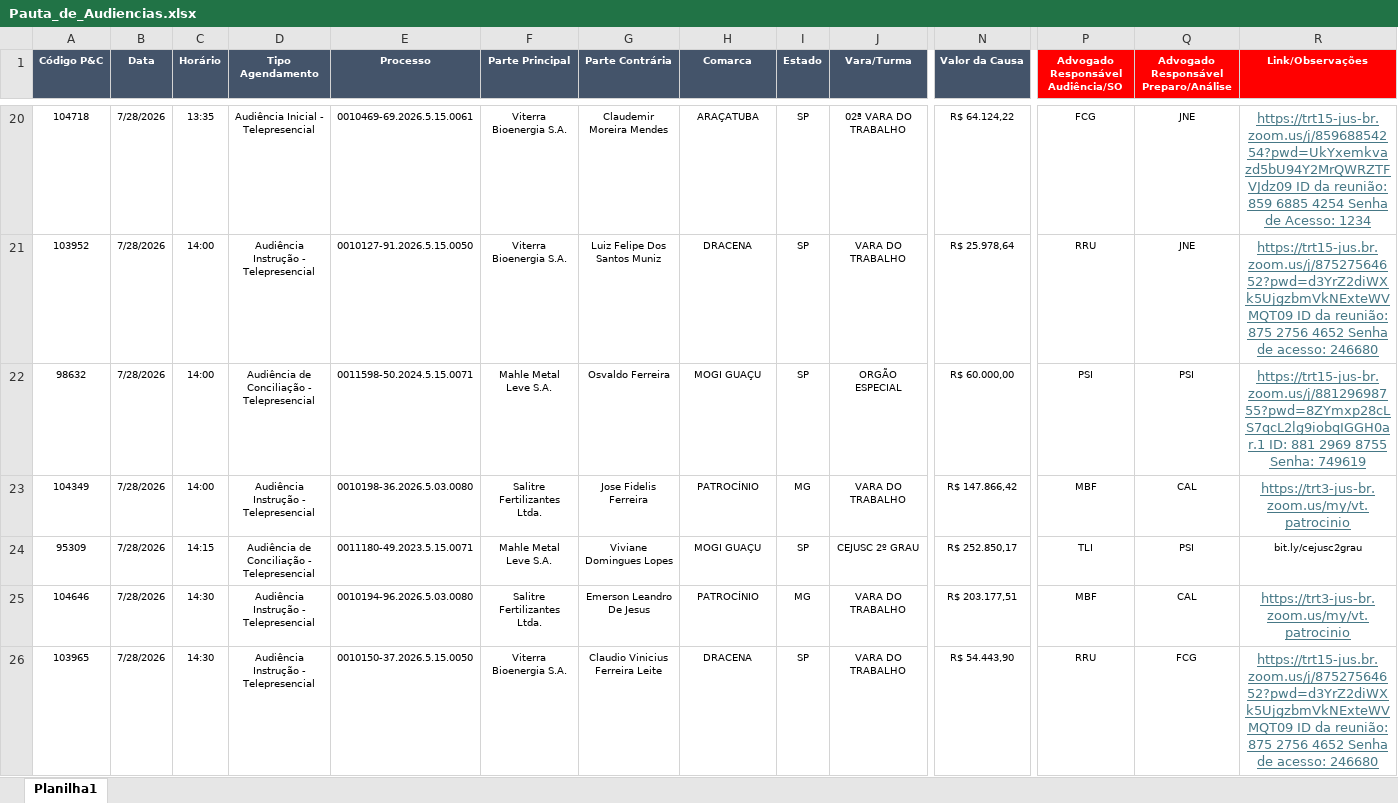
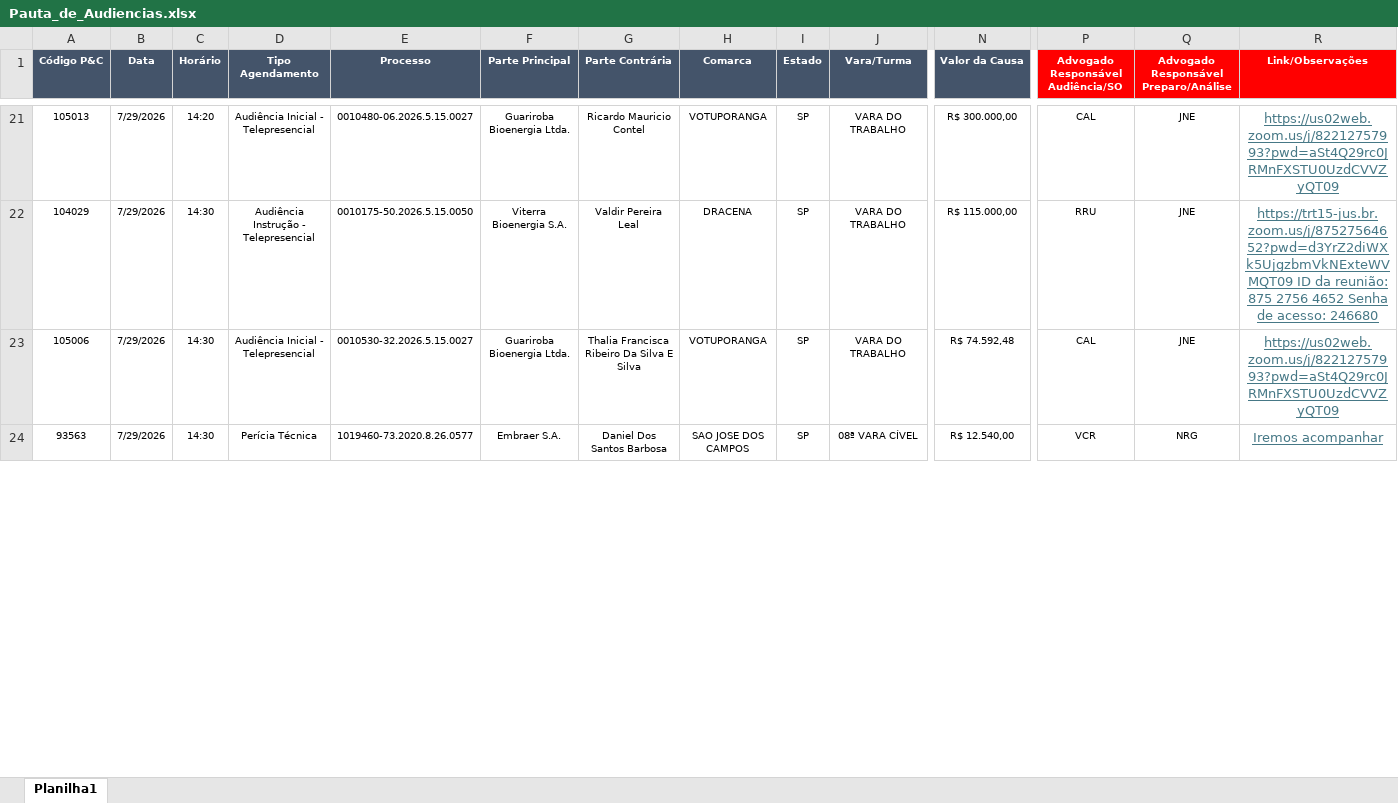
Before and after one commit to peixotoecury/dashboard-juridico, an Excel workbook: Pauta_de_Audiencias.xlsx, sheet Planilha1, drawn as a sheet; only a part is shown, gaps mark what is left out; values as stored, in another font and other column widths than the file's, no borders; removed rows and columns are numbered as before the commit, all else as after; rows hold the shown columns only; the diff covers the shown part only; the diff names each change by its address in the sheet, - before the commit and + after, or states it on an @@ line.

Commit message:
Audiências: sync 2026-07-29 — Pauta de Audiências.xlsx

```diff
--- a/Pauta_de_Audiencias.xlsx (sheet Planilha1)
+++ b/Pauta_de_Audiencias.xlsx (sheet Planilha1)
-A21 (Código P&C): 104718
+A21 (Código P&C): 105013
-B21:B22 (Data): 7/28/2026
+B21:B22 (Data): 7/29/2026
-C21 (Horário): 13:35
+C21 (Horário): 14:20
-E21 (Processo): 0010469-69.2026.5.15.0061
+E21 (Processo): 0010480-06.2026.5.15.0027
-F21 (Parte Principal): Viterra Bioenergia S.A.
+F21 (Parte Principal): Guariroba Bioenergia Ltda.
-G21 (Parte Contrária): Claudemir Moreira Mendes
+G21 (Parte Contrária): Ricardo Mauricio Contel
-H21 (Comarca): ARAÇATUBA
+H21 (Comarca): VOTUPORANGA
-J21 (Vara/Turma): 02ª VARA DO TRABALHO
+J21 (Vara/Turma): VARA DO TRABALHO
-N21 (Valor da Causa): R$ 64.124,22
+N21 (Valor da Causa): R$ 300.000,00
-P21: FCG
+P21: CAL
-R21 (Link/Observações): https://trt15-jus-br.zoom.us/j/85968854254?pwd=UkYxemkvazd5bU94Y2MrQWRZTFVJdz09 ID da reunião: 859 6885 4254 Senha de Acesso: 1234
+R21 (Link/Observações): https://us02web.zoom.us/j/82212757993?pwd=aSt4Q29rc0JRMnFXSTU0UzdCVVZyQT09
-A22 (Código P&C): 103952
+A22 (Código P&C): 104029
-C22 (Horário): 14:00
+C22 (Horário): 14:30
-E22 (Processo): 0010127-91.2026.5.15.0050
+E22 (Processo): 0010175-50.2026.5.15.0050
-G22 (Parte Contrária): Luiz Felipe Dos Santos Muniz
+G22 (Parte Contrária): Valdir Pereira Leal
-N22 (Valor da Causa): R$ 25.978,64
+N22 (Valor da Causa): R$ 115.000,00
-row 22: 98632 | 7/28/2026 | 14:00 | Audiência de Conciliação - Telepresencial | 0011598-50.2024.5.15.0071 | Mahle Metal Leve S.A. | Osvaldo Ferreira | MOGI GUAÇU | SP | ORGÃO ESPECIAL | R$ 60.000,00 | PSI | PSI | https://trt15-jus-br.zoom.us/j/88129698755?pwd=8ZYmxp28cLS7qcL2lg9iobqIGGH0ar.1 ID: 881 2969 8755 Senha: 749619
-row 23: 104349 | 7/28/2026 | 14:00 | Audiência Instrução - Telepresencial | 0010198-36.2026.5.03.0080 | Salitre Fertilizantes Ltda. | Jose Fidelis Ferreira | PATROCÍNIO | MG | VARA DO TRABALHO | R$ 147.866,42 | MBF | CAL | https://trt3-jus-br.zoom.us/my/vt.patrocinio
-row 24: 95309 | 7/28/2026 | 14:15 | Audiência de Conciliação - Telepresencial | 0011180-49.2023.5.15.0071 | Mahle Metal Leve S.A. | Viviane Domingues Lopes | MOGI GUAÇU | SP | CEJUSC 2º GRAU | R$ 252.850,17 | TLI | PSI | bit.ly/cejusc2grau
-row 25: 104646 | 7/28/2026 | 14:30 | Audiência Instrução - Telepresencial | 0010194-96.2026.5.03.0080 | Salitre Fertilizantes Ltda. | Emerson Leandro De Jesus | PATROCÍNIO | MG | VARA DO TRABALHO | R$ 203.177,51 | MBF | CAL | https://trt3-jus-br.zoom.us/my/vt.patrocinio
-A23 (Código P&C): 103965
+A23 (Código P&C): 105006
-B23 (Data): 7/28/2026
+B23 (Data): 7/29/2026
-D23 (Tipo Agendamento): Audiência Instrução - Telepresencial
+D23 (Tipo Agendamento): Audiência Inicial - Telepresencial
-E23 (Processo): 0010150-37.2026.5.15.0050
+E23 (Processo): 0010530-32.2026.5.15.0027
-F23 (Parte Principal): Viterra Bioenergia S.A.
+F23 (Parte Principal): Guariroba Bioenergia Ltda.
-G23 (Parte Contrária): Claudio Vinicius Ferreira Leite
+G23 (Parte Contrária): Thalia Francisca Ribeiro Da Silva E Silva
-H23 (Comarca): DRACENA
+H23 (Comarca): VOTUPORANGA
-N23 (Valor da Causa): R$ 54.443,90
+N23 (Valor da Causa): R$ 74.592,48
-P23: RRU
+P23: CAL
-Q23: FCG
+Q23: JNE
-R23 (Link/Observações): https://trt15-jus.br.zoom.us/j/87527564652?pwd=d3YrZ2diWXk5UjgzbmVkNExteWVMQT09 ID da reunião: 875 2756 4652 Senha de acesso: 246680
+R23 (Link/Observações): https://us02web.zoom.us/j/82212757993?pwd=aSt4Q29rc0JRMnFXSTU0UzdCVVZyQT09
+row 24: 93563 | 7/29/2026 | 14:30 | Perícia Técnica | 1019460-73.2020.8.26.0577 | Embraer S.A. | Daniel Dos Santos Barbosa | SAO JOSE DOS CAMPOS | SP | 08ª VARA CÍVEL | R$ 12.540,00 | VCR | NRG | Iremos acompanhar
```
Also changed, not shown: 15 added rows, 12 removed rows, 94 edited cells and cell formats elsewhere in this sheet.
